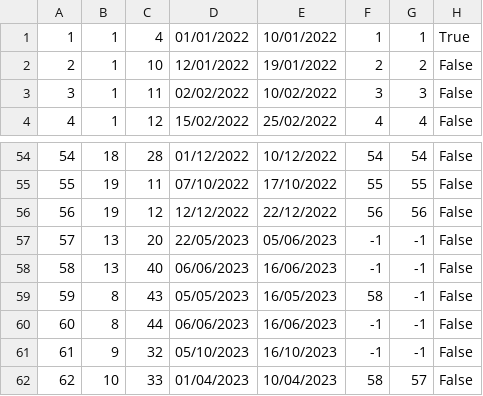
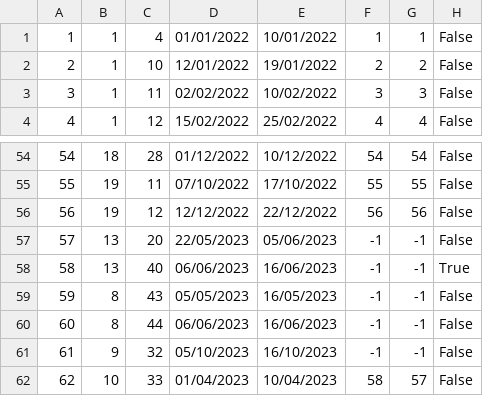
Before and after one commit to ayadjo/Grupa7_TimC, a CSV file: InitialProject/Resources/Data/accommodationReservations.csv, drawn as a sheet; only a part is shown, gaps mark what is left out.

```diff
--- a/InitialProject/Resources/Data/accommodationReservations.csv
+++ b/InitialProject/Resources/Data/accommodationReservations.csv
@@ -1,2 +1,2 @@
-1|1|4|01/01/2022|10/01/2022|1|1|True
+1|1|4|01/01/2022|10/01/2022|1|1|False
 2|1|10|12/01/2022|19/01/2022|2|2|False
@@ -57,4 +57,4 @@
 57|13|20|22/05/2023|05/06/2023|-1|-1|False
-58|13|40|06/06/2023|16/06/2023|-1|-1|False
-59|8|43|05/05/2023|16/05/2023|58|-1|False
+58|13|40|06/06/2023|16/06/2023|-1|-1|True
+59|8|43|05/05/2023|16/05/2023|-1|-1|False
 60|8|44|06/06/2023|16/06/2023|-1|-1|False
```
Also changed, not shown: InitialProject/Resources/Data/accommodationRenovations.csv, InitialProject/Resources/Data/accommodations.csv, 14 other files.
